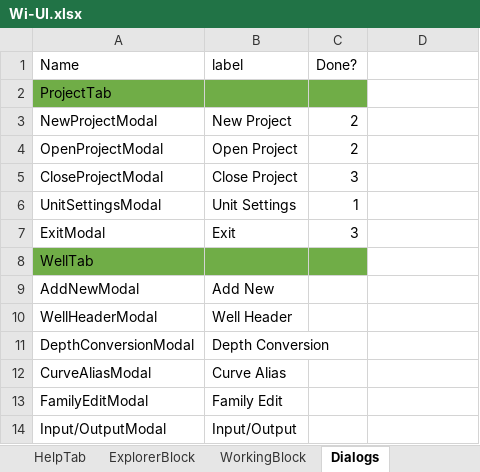
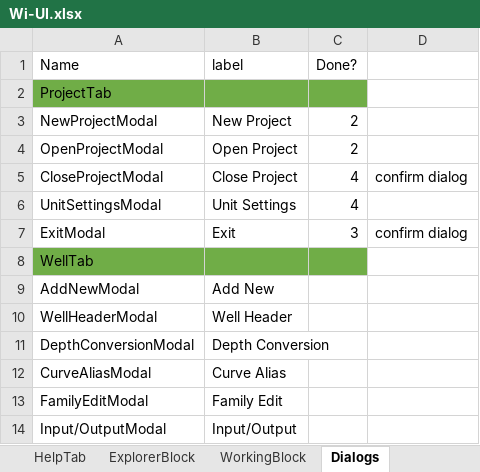
Before and after one commit to nhannt97hy/wi-angular, an Excel workbook: Wi-UI.xlsx, sheet Dialogs, drawn as a sheet; only a part is shown; values as stored, in another font and other column widths than the file's, no borders; the diff names each change by its address in the sheet, - before the commit and + after, or states it on an @@ line.

Commit message:
Mo working on dialogs

```diff
--- a/Wi-UI.xlsx (sheet Dialogs)
+++ b/Wi-UI.xlsx (sheet Dialogs)
-C5 (Done?): 3
+C5 (Done?): 4
-D5: (empty)
+D5: confirm dialog
-C6 (Done?): 1
+C6 (Done?): 4
-D7: (empty)
+D7: confirm dialog
```
Also changed, not shown: 8 other files.
